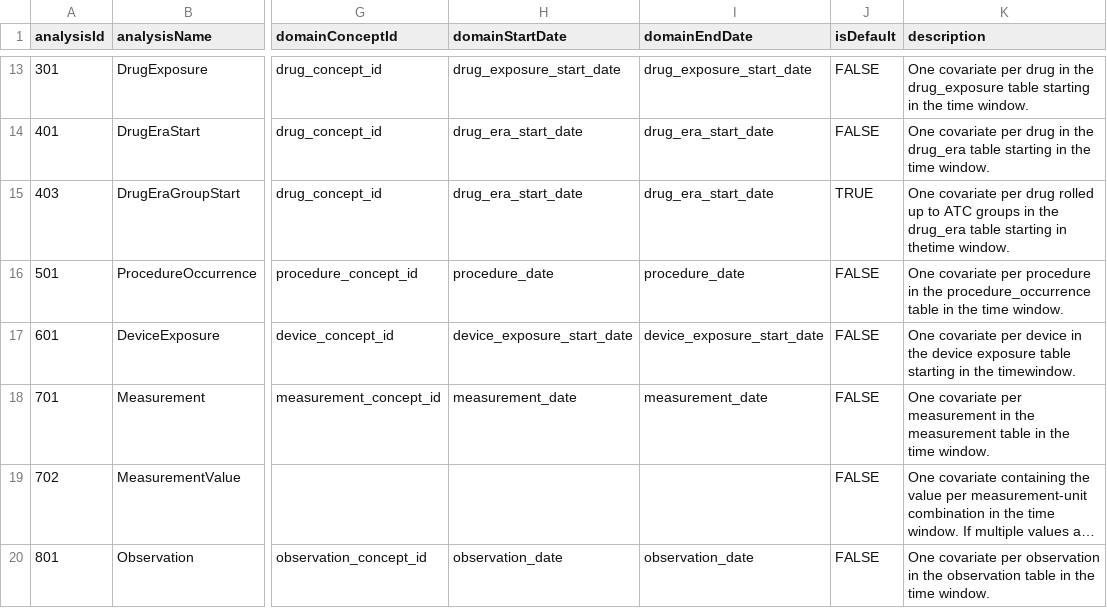
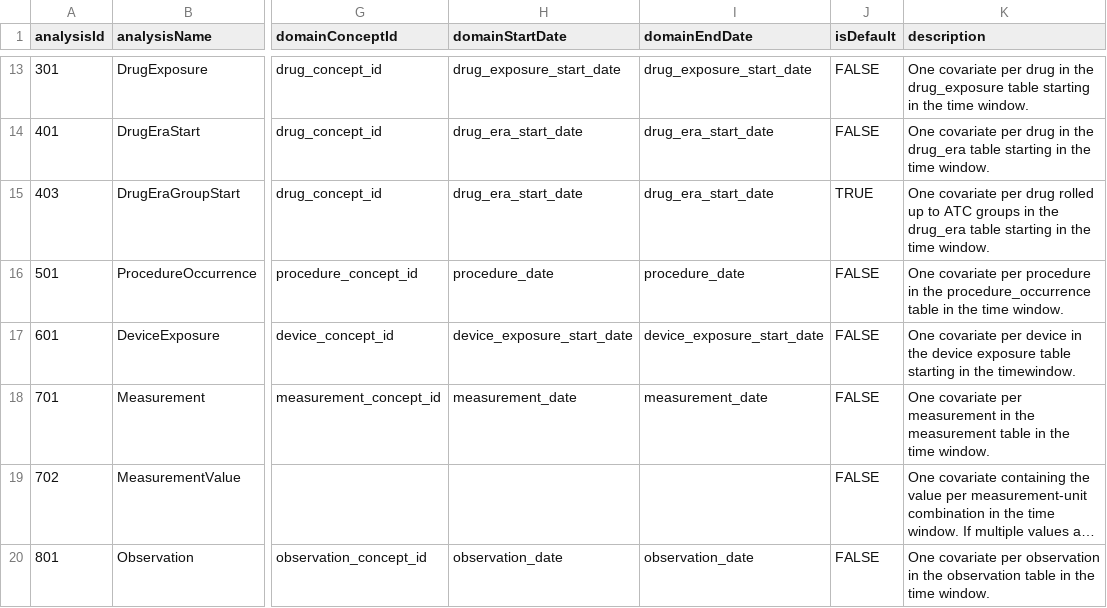
Before and after one commit to OHDSI/FeatureExtraction, a CSV file: inst/csv/PrespecTemporalSequenceAnalyses.csv, drawn as a sheet; only a part is shown, gaps mark what is left out; long unchanged cells end in …; the diff names each change by its address in the sheet, - before the commit and + after, or states it on an @@ line.

```diff
--- a/inst/csv/PrespecTemporalSequenceAnalyses.csv
+++ b/inst/csv/PrespecTemporalSequenceAnalyses.csv
-K15 (description): …starting in thetime window.
+K15 (description): …starting in the time window.
```
Also changed, not shown: inst/csv/PrespecTemporalAnalyses.csv, 44 other files.
